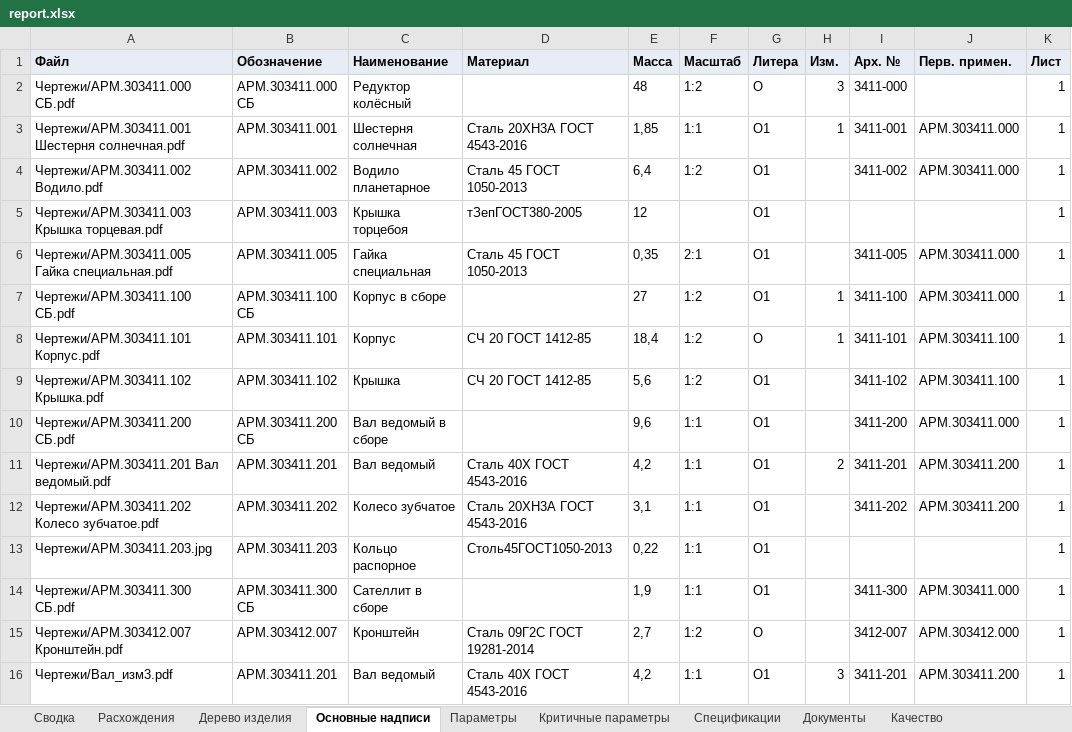
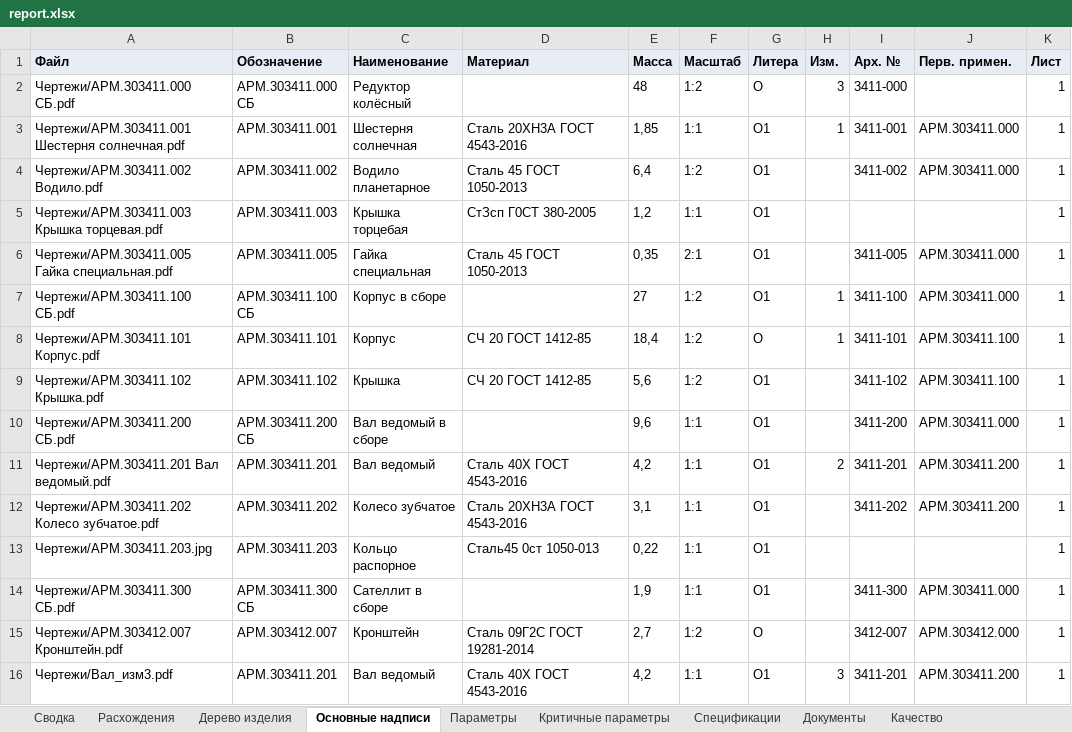
Before and after one commit to EkaterinaGrisha/ARM, an Excel workbook: frontend/public/demo/report.xlsx, sheet Основные надписи, drawn as a sheet; only a part is shown; values as stored, in another font and other column widths than the file's, no borders; the diff names each change by its address in the sheet, - before the commit and + after, or states it on an @@ line.

```diff
--- a/frontend/public/demo/report.xlsx (sheet Основные надписи)
+++ b/frontend/public/demo/report.xlsx (sheet Основные надписи)
-C5 (Наименование): Крышка торцебоя
+C5 (Наименование): Крышка торцебая
-D5 (Материал): тЗепГОСТ380-2005
+D5 (Материал): СтЗсп Г0СТ 380-2005
-E5 (Масса): 12
+E5 (Масса): 1,2
-F5 (Масштаб): (empty)
+F5 (Масштаб): 1:1
-D13 (Материал): Столь45ГОСТ1050-2013
+D13 (Материал): Сталь45 0ст 1050-013
```
Also changed, not shown: sheet Сводка, sheet Качество, sheet Документы, sheet Параметры, 34 other files.
